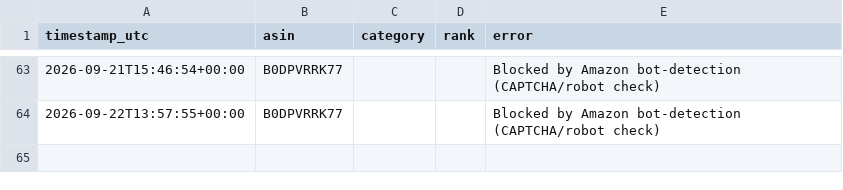
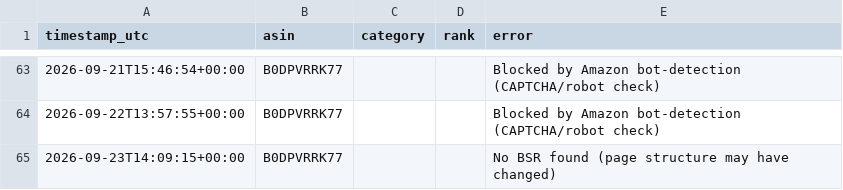
Before and after one commit to itsgingerryno/BSR_Tracker, a CSV file: bsr_history.csv, drawn as a sheet; only a part is shown, gaps mark what is left out.

```diff
--- a/bsr_history.csv
+++ b/bsr_history.csv
@@ -64 +64,2 @@ timestamp_utc,asin,category,rank,error
 2026-09-22T13:57:55+00:00,B0DPVRRK77,,,Blocked by Amazon bot-detection (CAPTCHA/robot check)
+2026-09-23T14:09:15+00:00,B0DPVRRK77,,,No BSR found (page structure may have changed)
```
